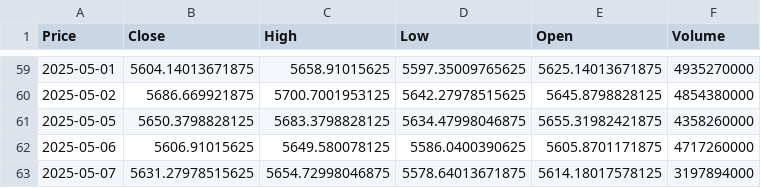
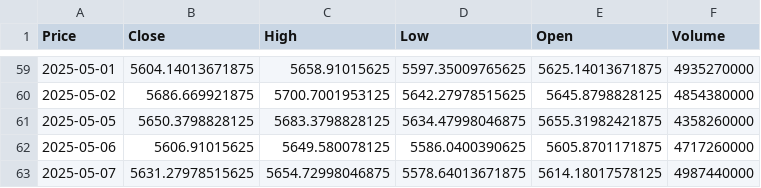
Before and after one commit to TRAVEL-GVM/market-risk-gvm, a CSV file: dados/sp500.csv, drawn as a sheet; only a part is shown, gaps mark what is left out; the diff names each change by its address in the sheet, - before the commit and + after, or states it on an @@ line.

```diff
--- a/dados/sp500.csv
+++ b/dados/sp500.csv
-F63 (Volume): 3197894000
+F63 (Volume): 4987440000
```
